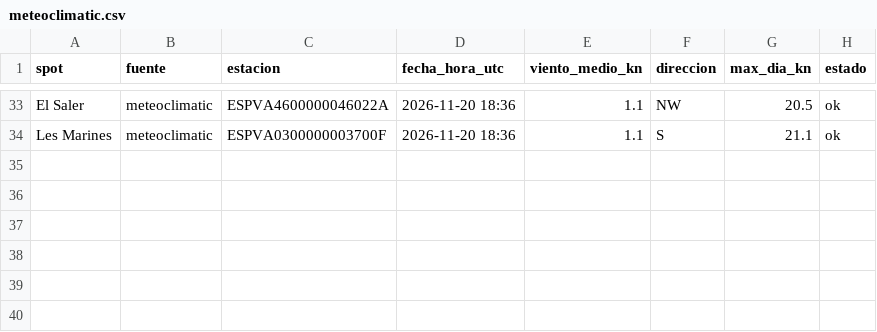
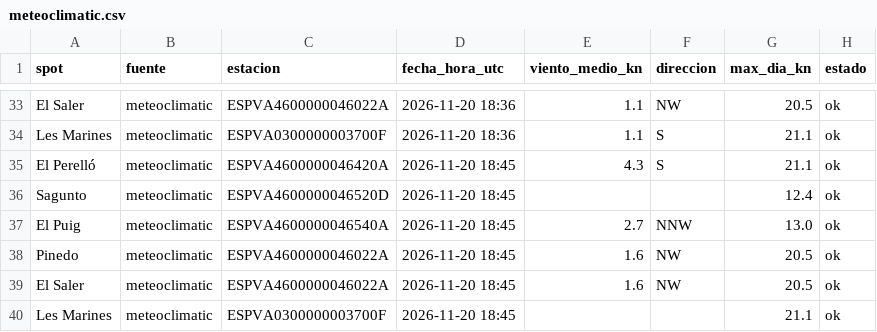
Before and after one commit to AntonioMopo/proyecto-viento, a CSV file: data/meteoclimatic.csv, drawn as a sheet; only a part is shown, gaps mark what is left out.

```diff
--- a/data/meteoclimatic.csv
+++ b/data/meteoclimatic.csv
@@ -34 +34,7 @@ El Saler,meteoclimatic,ESPVA4600000046022A,2026-11-20 18:36,1.1,NW,20.5,ok
 Les Marines,meteoclimatic,ESPVA0300000003700F,2026-11-20 18:36,1.1,S,21.1,ok
+El Perelló,meteoclimatic,ESPVA4600000046420A,2026-11-20 18:45,4.3,S,21.1,ok
+Sagunto,meteoclimatic,ESPVA4600000046520D,2026-11-20 18:45,,,12.4,ok
+El Puig,meteoclimatic,ESPVA4600000046540A,2026-11-20 18:45,2.7,NNW,13.0,ok
+Pinedo,meteoclimatic,ESPVA4600000046022A,2026-11-20 18:45,1.6,NW,20.5,ok
+El Saler,meteoclimatic,ESPVA4600000046022A,2026-11-20 18:45,1.6,NW,20.5,ok
+Les Marines,meteoclimatic,ESPVA0300000003700F,2026-11-20 18:45,,,21.1,ok
```
Also changed, not shown: data/olas.csv, 4 other files.
